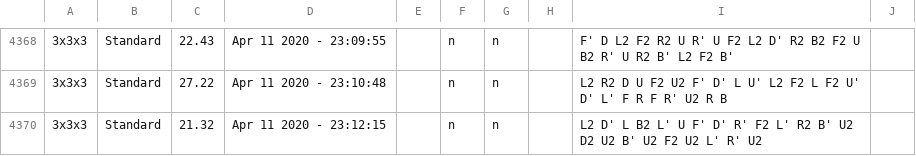
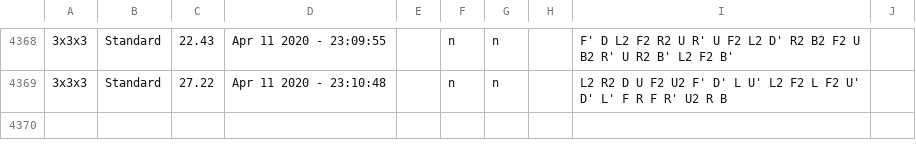
Before and after one commit to Reiswaffl/CubeTimer, a CSV file: data/3x3x3Standard.csv, drawn as a sheet; only a part is shown, gaps mark what is left out.

```diff
--- a/data/3x3x3Standard.csv
+++ b/data/3x3x3Standard.csv
@@ -4369,2 +4369 @@
 3x3x3,Standard,27.22,Apr 11 2020 - 23:10:48,,n,n,,"L2 R2 D  U  F2 U2 F' D' L  U' L2 F2 L  F2 U' D' L' F  R  F  R' U2 R  B  ",
-3x3x3,Standard,21.32,Apr 11 2020 - 23:12:15,,n,n,,"L2 D' L  B2 L' U  F' D' R' F2 L' R2 B' U2 D2 U2 B' U2 F2 U2 L' R' U2 ",
```
Also changed, not shown: 3 other files.
